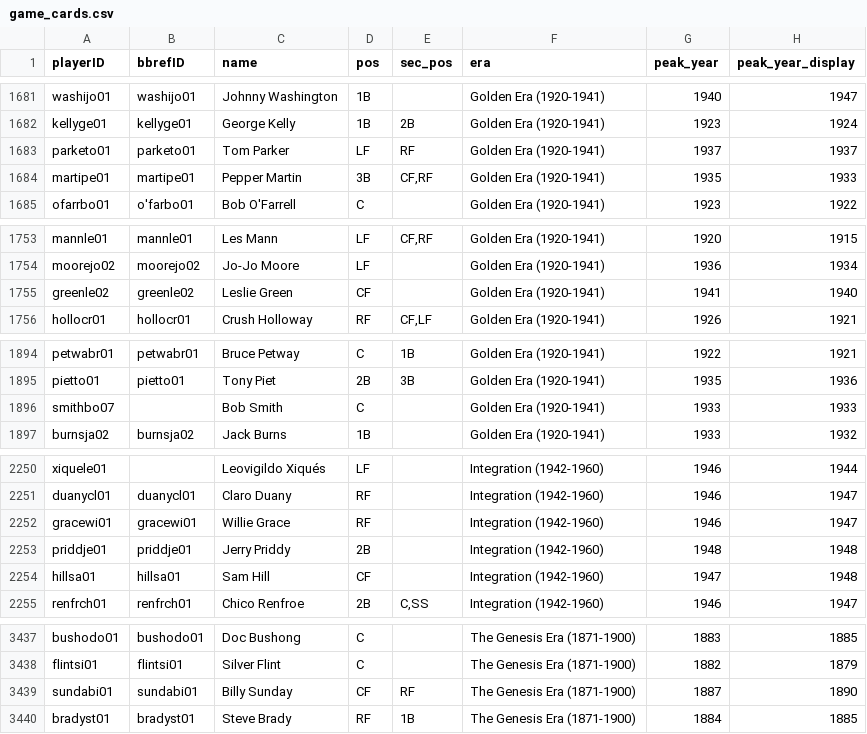
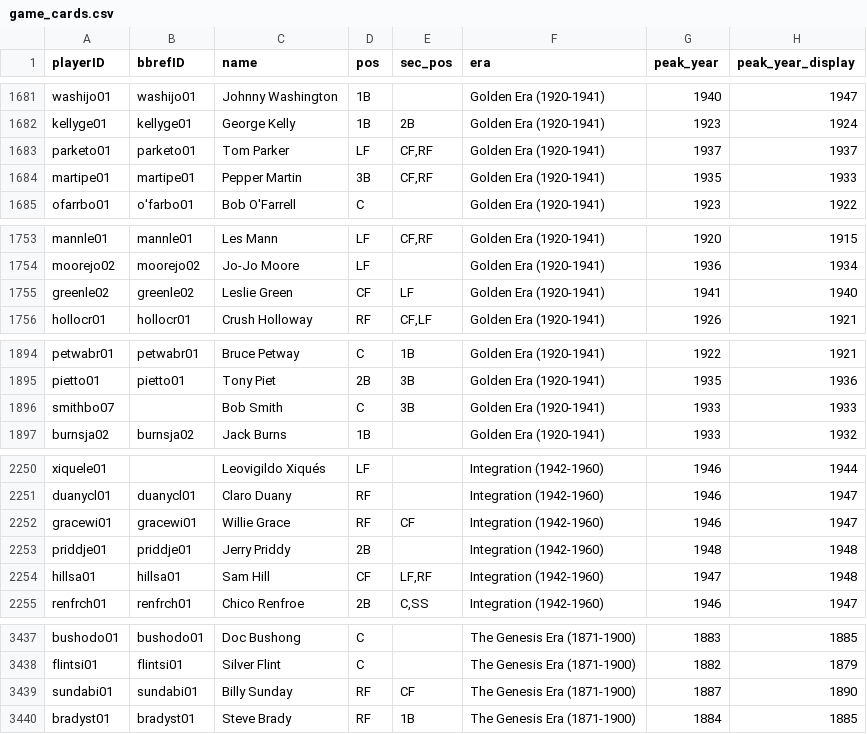
Before and after one commit to luissalasb17-dotcom/BaseRogue, a CSV file: game_cards.csv, drawn as a sheet; only a part is shown, gaps mark what is left out; the diff covers the shown part only; the diff names each change by its address in the sheet, - before the commit and + after, or states it on an @@ line.

```diff
--- a/game_cards.csv
+++ b/game_cards.csv
-E1683 (sec_pos): RF
+E1683 (sec_pos): CF,RF
-E1755 (sec_pos): (empty)
+E1755 (sec_pos): LF
-E1896 (sec_pos): (empty)
+E1896 (sec_pos): 3B
-E2252 (sec_pos): (empty)
+E2252 (sec_pos): CF
-E2254 (sec_pos): (empty)
+E2254 (sec_pos): LF,RF
-D3439 (pos): CF
+D3439 (pos): RF
-E3439 (sec_pos): RF
+E3439 (sec_pos): CF
```
Also changed, not shown: 25 edited cells elsewhere in this file, 2 other files.
